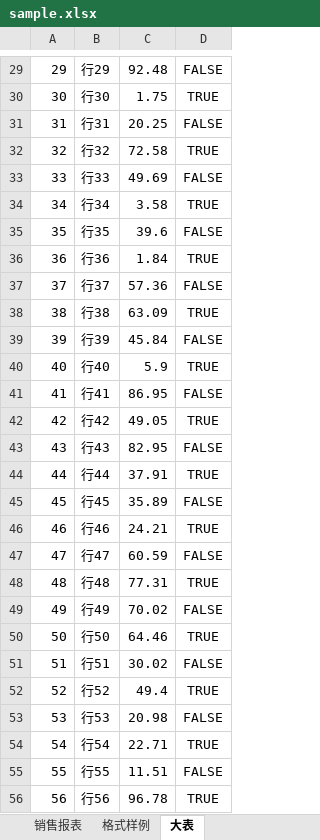
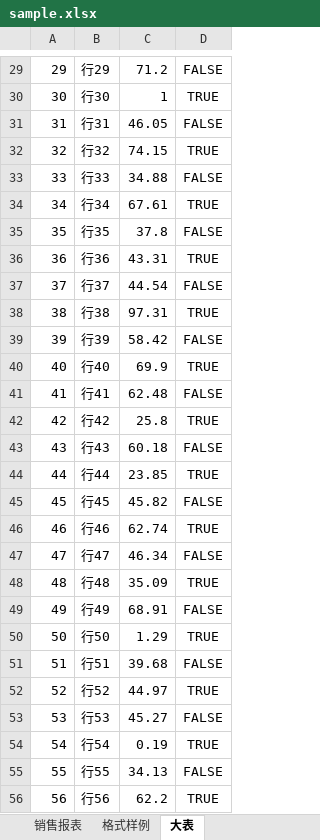
Before and after one commit to ojaDeveloper/ooxml-excel-editor, an Excel workbook: public/sample.xlsx, sheet 大表, drawn as a sheet; only a part is shown, gaps mark what is left out; values as stored, in another font and other column widths than the file's, no borders; the diff covers the shown part only; the diff names each change by its address in the sheet, - before the commit and + after, or states it on an @@ line.

```diff
--- a/public/sample.xlsx (sheet 大表)
+++ b/public/sample.xlsx (sheet 大表)
-C29: 92.48
+C29: 71.2
-C30: 1.75
+C30: 1
-C31: 20.25
+C31: 46.05
-C32: 72.58
+C32: 74.15
-C33: 49.69
+C33: 34.88
-C34: 3.58
+C34: 67.61
-C35: 39.6
+C35: 37.8
-C36: 1.84
+C36: 43.31
-C37: 57.36
+C37: 44.54
-C38: 63.09
+C38: 97.31
-C39: 45.84
+C39: 58.42
-C40: 5.9
+C40: 69.9
-C41: 86.95
+C41: 62.48
-C42: 49.05
+C42: 25.8
-C43: 82.95
+C43: 60.18
-C44: 37.91
+C44: 23.85
-C45: 35.89
+C45: 45.82
-C46: 24.21
+C46: 62.74
-C47: 60.59
+C47: 46.34
-C48: 77.31
+C48: 35.09
-C49: 70.02
+C49: 68.91
-C50: 64.46
+C50: 1.29
-C51: 30.02
+C51: 39.68
-C52: 49.4
+C52: 44.97
-C53: 20.98
+C53: 45.27
-C54: 22.71
+C54: 0.19
-C55: 11.51
+C55: 34.13
-C56: 96.78
+C56: 62.2
```
Also changed, not shown: 1972 edited cells elsewhere in this sheet, 8 other files.
